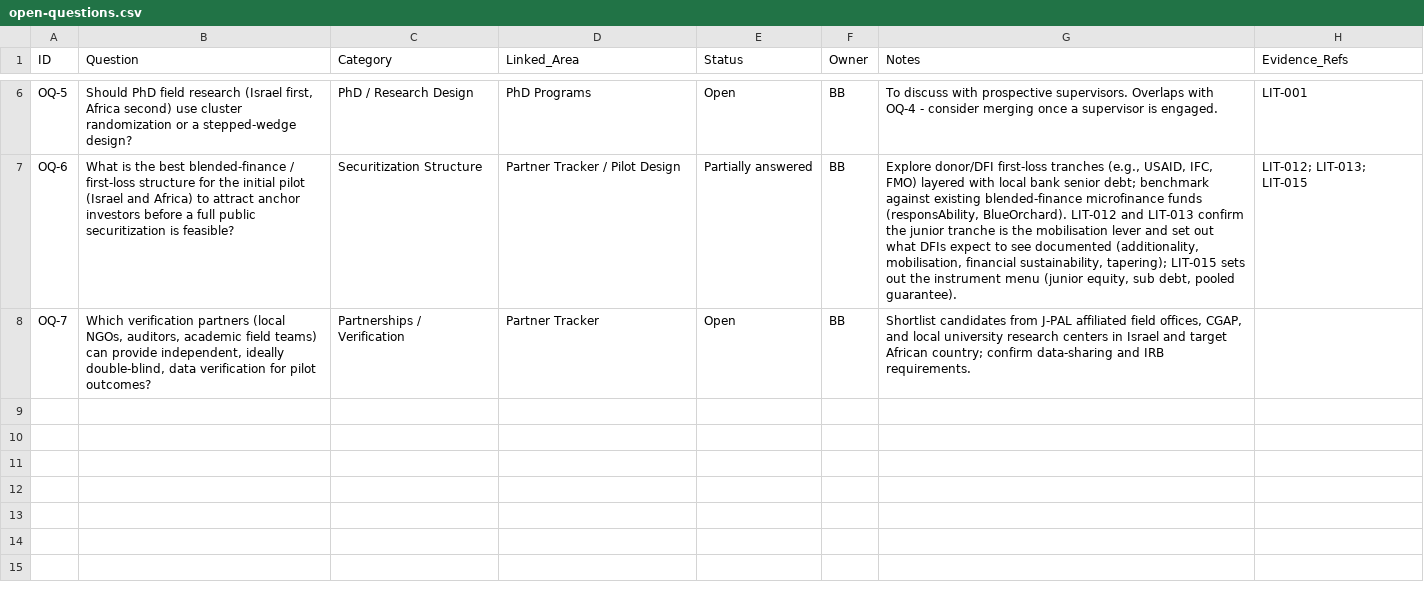
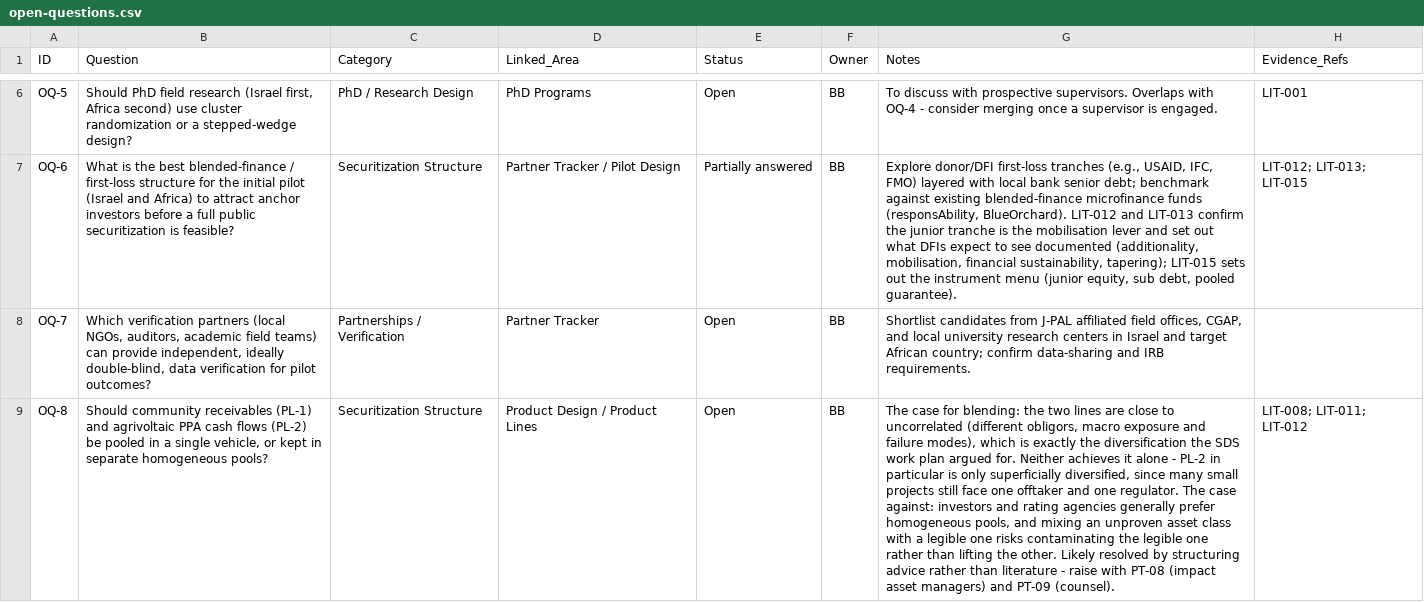
Before and after one commit to benbaichmankass/sustainable-finance-venture, a CSV file: data/open-questions.csv, drawn as a sheet; only a part is shown, gaps mark what is left out; the diff names each change by its address in the sheet, - before the commit and + after, or states it on an @@ line.

```diff
--- a/data/open-questions.csv
+++ b/data/open-questions.csv
+row 9: OQ-8 | Should community receivables (PL-1) and agrivoltaic PPA cash flows (PL-2) be pooled in a single vehicle, or kept in separate homogeneous pools? | Securitization Structure | Product Design / Product Lines | Open | BB | The case for blending: the two lines are close to uncorrelated (different obligors, macro exposure and failure modes), which is exactly the diversification the SDS work plan argued for. Neither achieves it alone - PL-2 in particular is only superficially diversified, since many small projects still face one offtaker and one regulator. The case against: investors and rating agencies generally prefer homogeneous pools, and mixing an unproven asset class with a legible one risks contaminating the legible one rather than lifting the other. Likely resolved by structuring advice rather than literature - raise with PT-08 (impact asset managers) and PT-09 (counsel). | LIT-008; LIT-011; LIT-012
```
Also changed, not shown: 8 other files.
